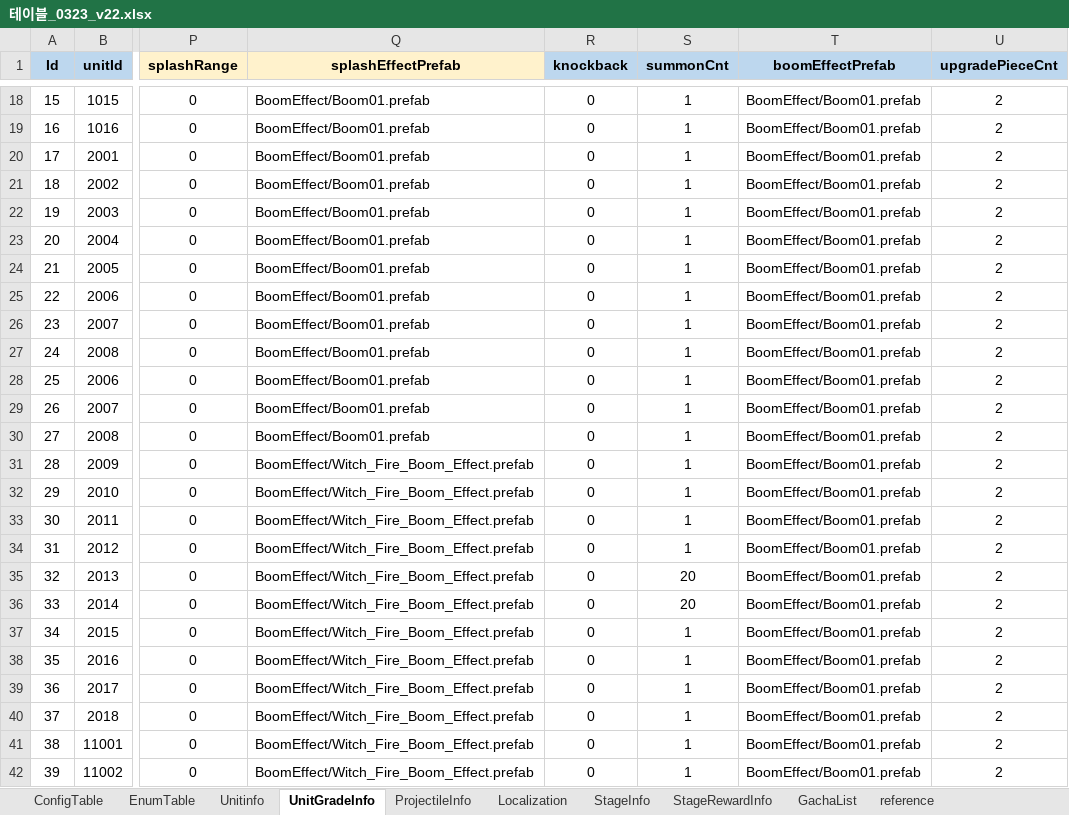
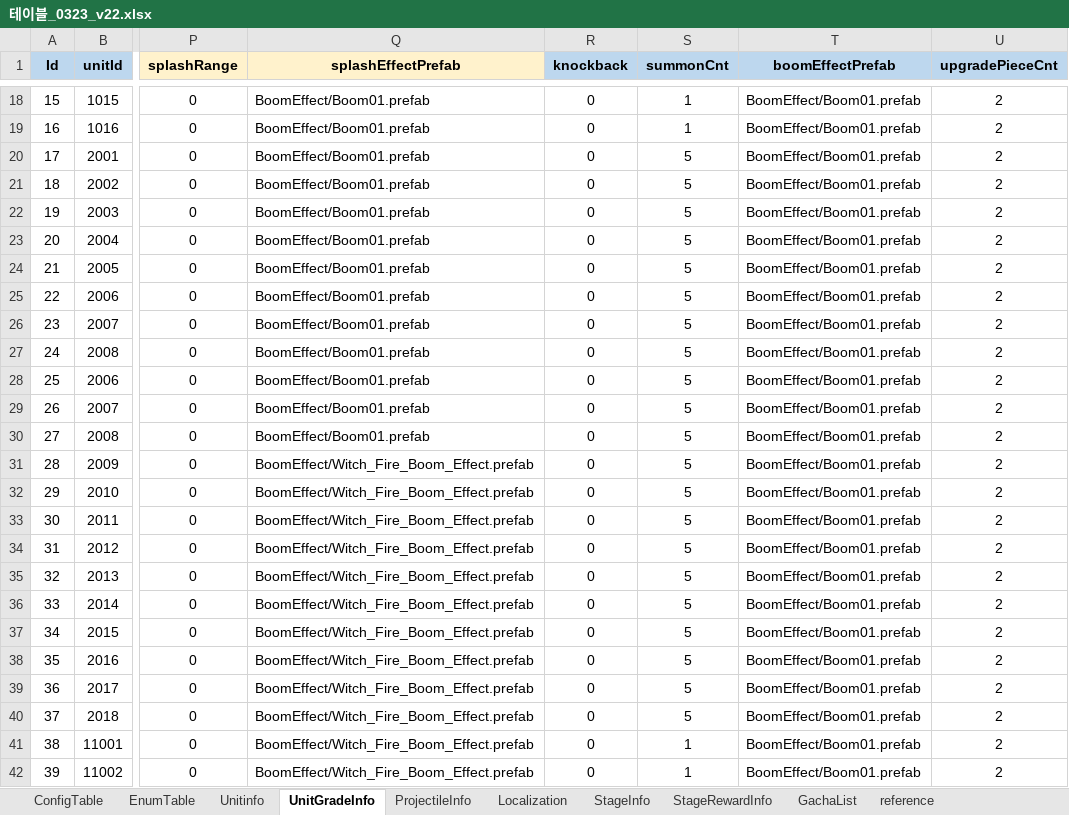
Before and after one commit to david0305mc/TowerDefense, an Excel workbook: ExcelToCSV/SrcFolder/테이블_0323_v22.xlsx, sheet UnitGradeInfo, drawn as a sheet; only a part is shown, gaps mark what is left out; values as stored, in another font and other column widths than the file's, no borders; conditional formats not drawn; the diff names each change by its address in the sheet, - before the commit and + after, or states it on an @@ line.

Commit message:
summonCnt 추가

```diff
--- a/ExcelToCSV/SrcFolder/테이블_0323_v22.xlsx (sheet UnitGradeInfo)
+++ b/ExcelToCSV/SrcFolder/테이블_0323_v22.xlsx (sheet UnitGradeInfo)
-S20:S34 (summonCnt): 1
+S20:S34 (summonCnt): 5
-S35:S36 (summonCnt): 20
+S35:S36 (summonCnt): 5
-S37:S40 (summonCnt): 1
+S37:S40 (summonCnt): 5
```
Also changed, not shown: 1 other file.
